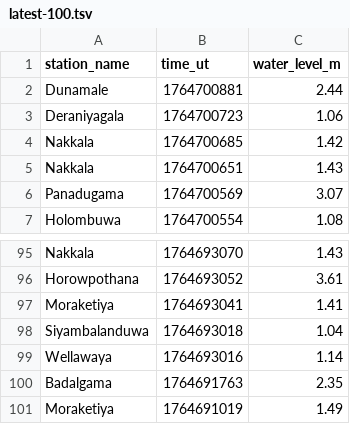
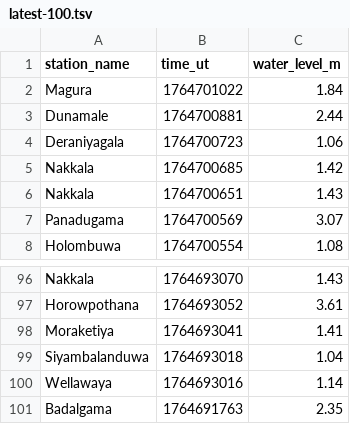
Before and after one commit to nuuuwan/lk_irrigation, a TSV file: data/latest-100.tsv, drawn as a sheet; only a part is shown, gaps mark what is left out; removed rows and columns are numbered as before the commit, all else as after; the diff names each change by its address in the sheet, - before the commit and + after, or states it on an @@ line.

```diff
--- a/data/latest-100.tsv
+++ b/data/latest-100.tsv
+row 2: Magura | 1764701022 | 1.84
-row 101: Moraketiya | 1764691019 | 1.49
```
Also changed, not shown: data/all.tsv, data/latest-1000.tsv, 7 other files.
